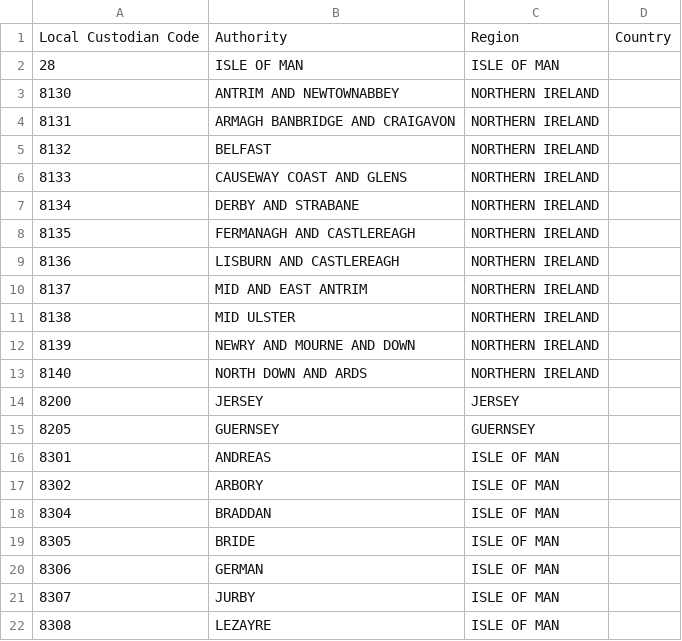
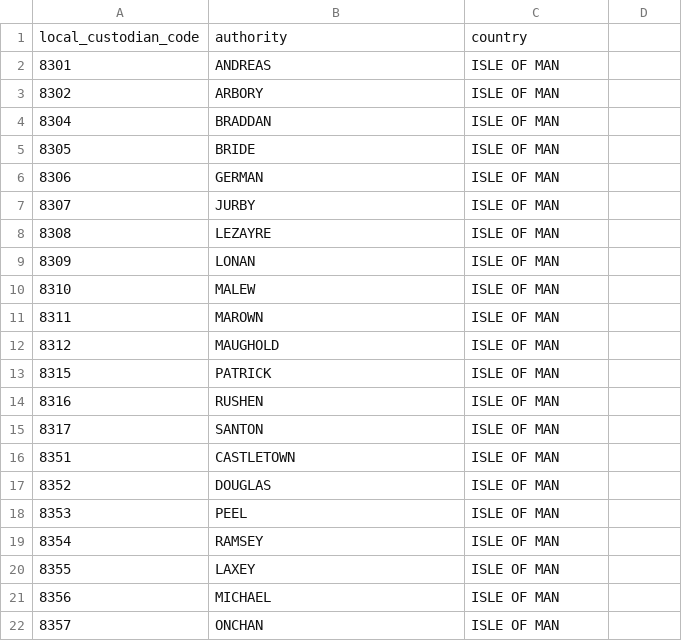
Before and after one commit to hmrc/address-lookup, a CSV file: conf/data/islands_local_custodian_table.csv, drawn as a sheet; only a part is shown; the shorter side is filled out with more unchanged rows.

```diff
--- a/conf/data/islands_local_custodian_table.csv
+++ b/conf/data/islands_local_custodian_table.csv
@@ -1,16 +1,2 @@
-Local Custodian Code,Authority,Region,Country
-28,ISLE OF MAN,ISLE OF MAN
-8130,ANTRIM AND NEWTOWNABBEY,NORTHERN IRELAND
-8131,ARMAGH BANBRIDGE AND CRAIGAVON,NORTHERN IRELAND
-8132,BELFAST,NORTHERN IRELAND
-8133,CAUSEWAY COAST AND GLENS,NORTHERN IRELAND
-8134,DERBY AND STRABANE,NORTHERN IRELAND
-8135,FERMANAGH AND CASTLEREAGH,NORTHERN IRELAND
-8136,LISBURN AND CASTLEREAGH,NORTHERN IRELAND
-8137,MID AND EAST ANTRIM,NORTHERN IRELAND
-8138,MID ULSTER,NORTHERN IRELAND
-8139,NEWRY AND MOURNE AND DOWN,NORTHERN IRELAND
-8140,NORTH DOWN AND ARDS,NORTHERN IRELAND
-8200,JERSEY,JERSEY
-8205,GUERNSEY,GUERNSEY
+local_custodian_code,authority,country
 8301,ANDREAS,ISLE OF MAN
```
Also changed, not shown: conf/data/local_custodian_table.csv, 1 other file.
